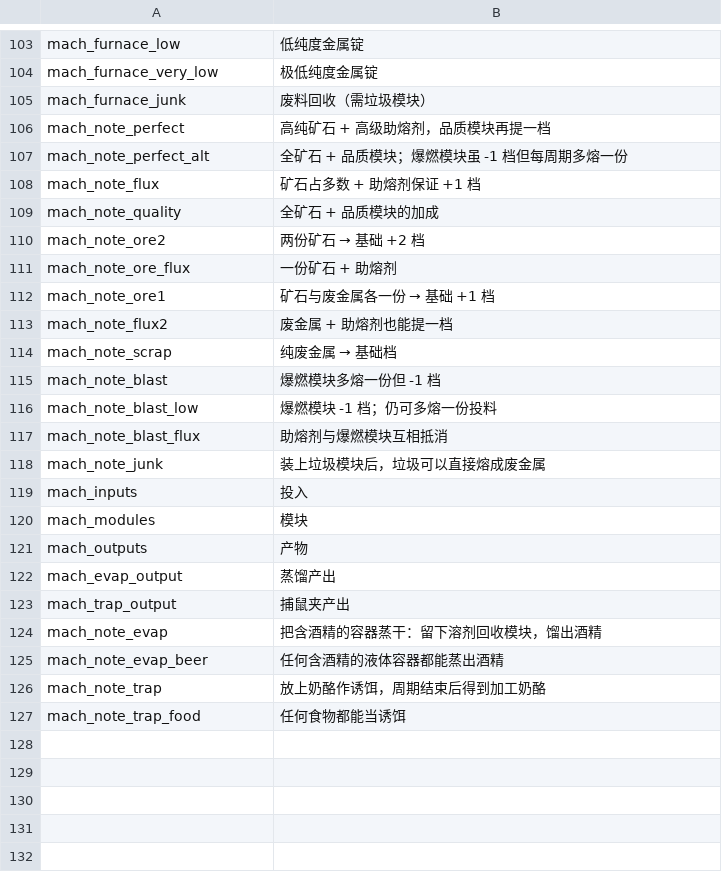
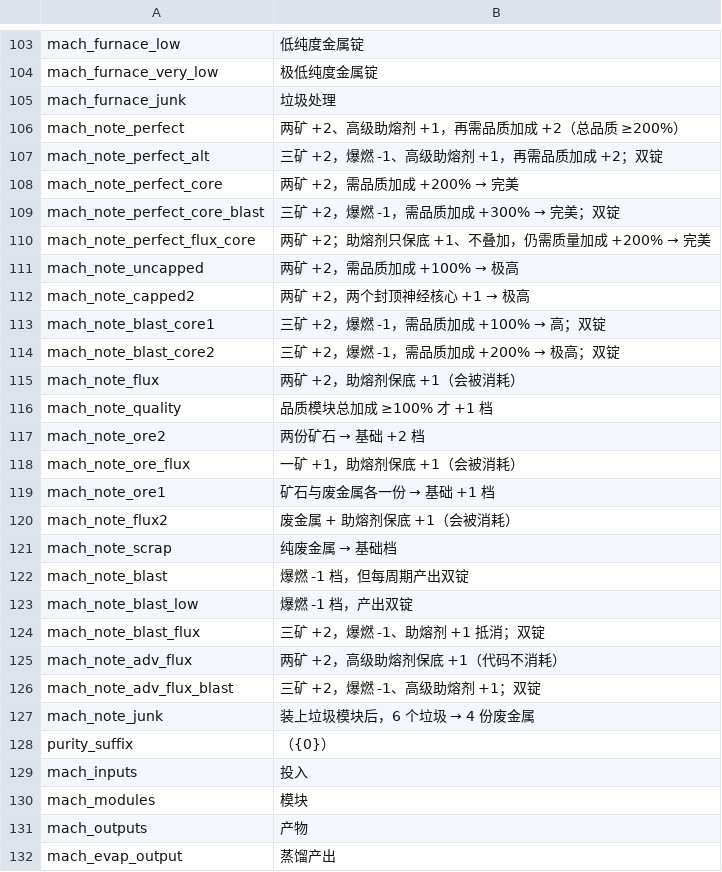
Before and after one commit to WhiteFeather127/ProbablyEnoughItems, a CSV file: Localization/zh.csv, drawn as a sheet; only a part is shown, gaps mark what is left out; the shorter side is filled out with more unchanged rows.

```diff
--- a/Localization/zh.csv
+++ b/Localization/zh.csv
@@ -104,16 +104,26 @@ mach_furnace_low,低纯度金属锭
 mach_furnace_very_low,极低纯度金属锭
-mach_furnace_junk,废料回收（需垃圾模块）
-mach_note_perfect,高纯矿石 + 高级助熔剂，品质模块再提一档
-mach_note_perfect_alt,全矿石 + 品质模块；爆燃模块虽 -1 档但每周期多熔一份
-mach_note_flux,矿石占多数 + 助熔剂保证 +1 档
-mach_note_quality,全矿石 + 品质模块的加成
+mach_furnace_junk,垃圾处理
+mach_note_perfect,两矿 +2、高级助熔剂 +1，再需品质加成 +2（总品质 ≥200%）
+mach_note_perfect_alt,三矿 +2，爆燃 -1、高级助熔剂 +1，再需品质加成 +2；双锭
+mach_note_perfect_core,两矿 +2，需品质加成 +200% → 完美
+mach_note_perfect_core_blast,三矿 +2，爆燃 -1，需品质加成 +300% → 完美；双锭
+mach_note_perfect_flux_core,两矿 +2；助熔剂只保底 +1、不叠加，仍需质量加成 +200% → 完美
+mach_note_uncapped,两矿 +2，需品质加成 +100% → 极高
+mach_note_capped2,两矿 +2，两个封顶神经核心 +1 → 极高
+mach_note_blast_core1,三矿 +2，爆燃 -1，需品质加成 +100% → 高；双锭
+mach_note_blast_core2,三矿 +2，爆燃 -1，需品质加成 +200% → 极高；双锭
+mach_note_flux,两矿 +2，助熔剂保底 +1（会被消耗）
+mach_note_quality,品质模块总加成 ≥100% 才 +1 档
 mach_note_ore2,两份矿石 → 基础 +2 档
-mach_note_ore_flux,一份矿石 + 助熔剂
+mach_note_ore_flux,一矿 +1，助熔剂保底 +1（会被消耗）
 mach_note_ore1,矿石与废金属各一份 → 基础 +1 档
-mach_note_flux2,废金属 + 助熔剂也能提一档
+mach_note_flux2,废金属 + 助熔剂保底 +1（会被消耗）
 mach_note_scrap,纯废金属 → 基础档
-mach_note_blast,爆燃模块多熔一份但 -1 档
-mach_note_blast_low,爆燃模块 -1 档；仍可多熔一份投料
-mach_note_blast_flux,助熔剂与爆燃模块互相抵消
-mach_note_junk,装上垃圾模块后，垃圾可以直接熔成废金属
+mach_note_blast,爆燃 -1 档，但每周期产出双锭
+mach_note_blast_low,爆燃 -1 档，产出双锭
+mach_note_blast_flux,三矿 +2，爆燃 -1、助熔剂 +1 抵消；双锭
+mach_note_adv_flux,两矿 +2，高级助熔剂保底 +1（代码不消耗）
+mach_note_adv_flux_blast,三矿 +2，爆燃 -1、高级助熔剂 +1；双锭
+mach_note_junk,装上垃圾模块后，6 个垃圾 → 4 份废金属
+purity_suffix,（{0}）
 mach_inputs,投入
```
Also changed, not shown: Localization/en.csv, Localization/ru.csv, 7 other files.
